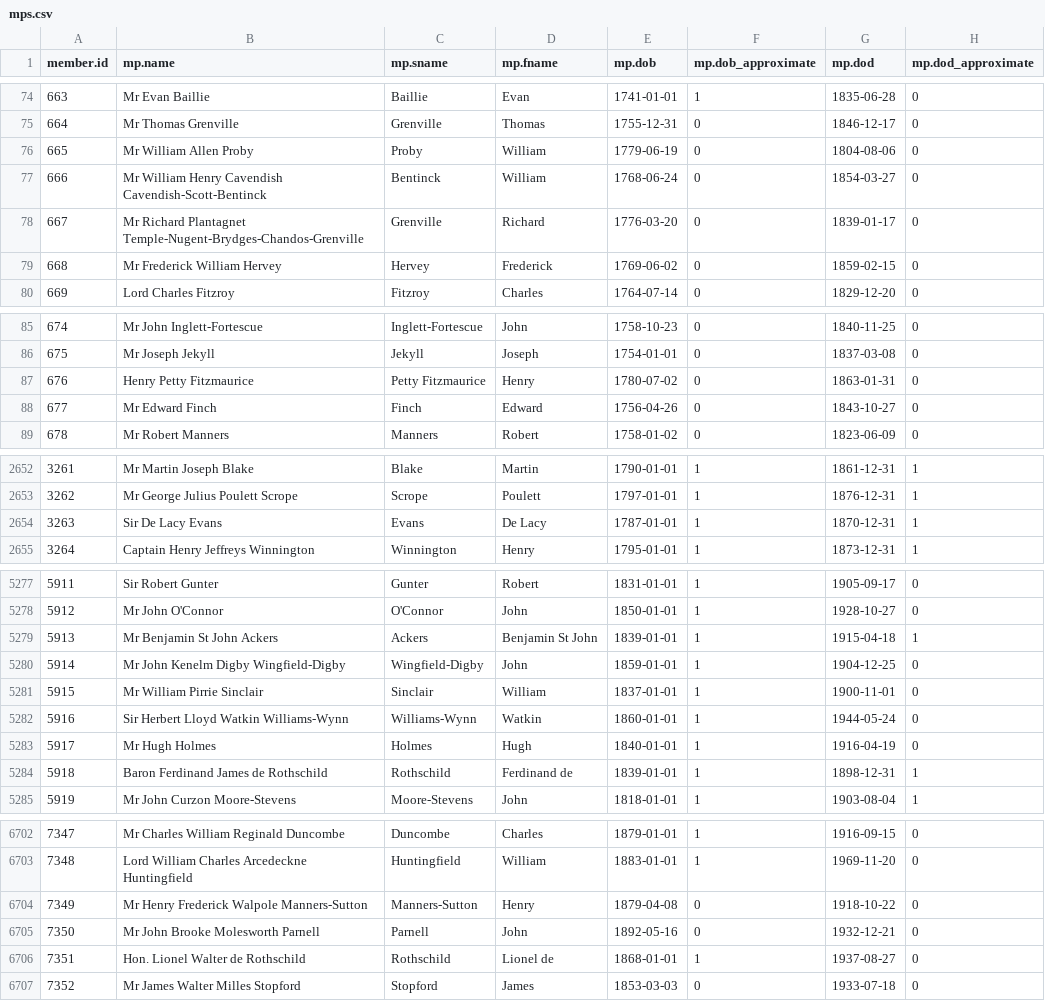
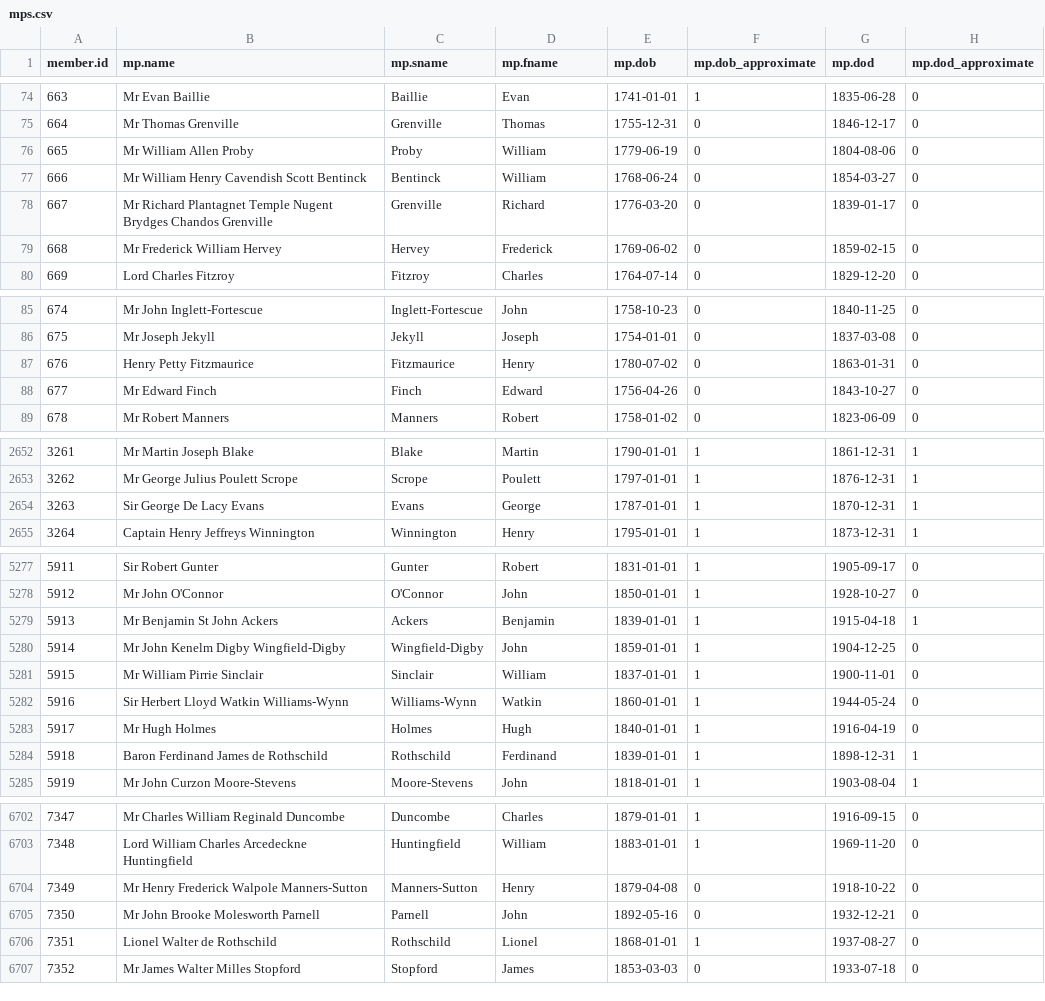
Before and after one commit to stephbuon/hansard-speakers, a CSV file: data/mps.csv, drawn as a sheet; only a part is shown, gaps mark what is left out; the diff covers the shown part only.

Commit message:
data: fix mps with malformed entries

```diff
--- a/data/mps.csv
+++ b/data/mps.csv
@@ -76,4 +76,4 @@ member.id,mp.name,mp.sname,mp.fname,mp.dob,mp.dob_approximate,mp.dod,mp.dod_appr
 665,Mr William Allen Proby,Proby,William,1779-06-19,0,1804-08-06,0
-666,Mr William Henry Cavendish Cavendish-Scott-Bentinck,Bentinck,William,1768-06-24,0,1854-03-27,0
-667,Mr Richard Plantagnet Temple-Nugent-Brydges-Chandos-Grenville,Grenville,Richard,1776-03-20,0,1839-01-17,0
+666,Mr William Henry Cavendish Scott Bentinck,Bentinck,William,1768-06-24,0,1854-03-27,0
+667,Mr Richard Plantagnet Temple Nugent Brydges Chandos Grenville,Grenville,Richard,1776-03-20,0,1839-01-17,0
 668,Mr Frederick William Hervey,Hervey,Frederick,1769-06-02,0,1859-02-15,0
@@ -86,3 +86,3 @@ member.id,mp.name,mp.sname,mp.fname,mp.dob,mp.dob_approximate,mp.dod,mp.dod_appr
 675,Mr Joseph Jekyll,Jekyll,Joseph,1754-01-01,0,1837-03-08,0
-676,Henry Petty Fitzmaurice,Petty Fitzmaurice,Henry,1780-07-02,0,1863-01-31,0
+676,Henry Petty Fitzmaurice,Fitzmaurice,Henry,1780-07-02,0,1863-01-31,0
 677,Mr Edward Finch,Finch,Edward,1756-04-26,0,1843-10-27,0
@@ -2653,3 +2653,3 @@ member.id,mp.name,mp.sname,mp.fname,mp.dob,mp.dob_approximate,mp.dod,mp.dod_appr
 3262,Mr George Julius Poulett Scrope,Scrope,Poulett,1797-01-01,1,1876-12-31,1
-3263,Sir De Lacy Evans,Evans,De Lacy,1787-01-01,1,1870-12-31,1
+3263,Sir George De Lacy Evans,Evans,George,1787-01-01,1,1870-12-31,1
 3264,Captain Henry Jeffreys Winnington,Winnington,Henry,1795-01-01,1,1873-12-31,1
@@ -5278,3 +5278,3 @@ member.id,mp.name,mp.sname,mp.fname,mp.dob,mp.dob_approximate,mp.dod,mp.dod_appr
 5912,Mr John O'Connor,O'Connor,John,1850-01-01,1,1928-10-27,0
-5913,Mr Benjamin St John Ackers,Ackers,Benjamin St John,1839-01-01,1,1915-04-18,1
+5913,Mr Benjamin St John Ackers,Ackers,Benjamin,1839-01-01,1,1915-04-18,1
 5914,Mr John Kenelm Digby Wingfield-Digby,Wingfield-Digby,John,1859-01-01,1,1904-12-25,0
@@ -5283,3 +5283,3 @@ member.id,mp.name,mp.sname,mp.fname,mp.dob,mp.dob_approximate,mp.dod,mp.dod_appr
 5917,Mr Hugh Holmes,Holmes,Hugh,1840-01-01,1,1916-04-19,0
-5918,Baron Ferdinand James de Rothschild,Rothschild,Ferdinand de,1839-01-01,1,1898-12-31,1
+5918,Baron Ferdinand James de Rothschild,Rothschild,Ferdinand,1839-01-01,1,1898-12-31,1
 5919,Mr John Curzon Moore-Stevens,Moore-Stevens,John,1818-01-01,1,1903-08-04,1
@@ -6705,3 +6705,3 @@ member.id,mp.name,mp.sname,mp.fname,mp.dob,mp.dob_approximate,mp.dod,mp.dod_appr
 7350,Mr John Brooke Molesworth Parnell,Parnell,John,1892-05-16,0,1932-12-21,0
-7351,Hon. Lionel Walter de Rothschild,Rothschild,Lionel de,1868-01-01,1,1937-08-27,0
+7351,Lionel Walter de Rothschild,Rothschild,Lionel,1868-01-01,1,1937-08-27,0
 7352,Mr James Walter Milles Stopford,Stopford,James,1853-03-03,0,1933-07-18,0
```
Also changed, not shown: 11 edited cells elsewhere in this file.
